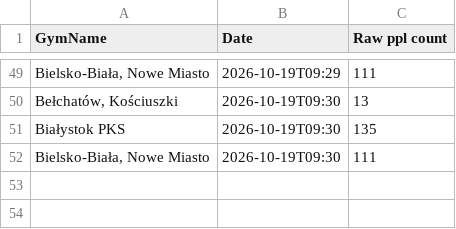
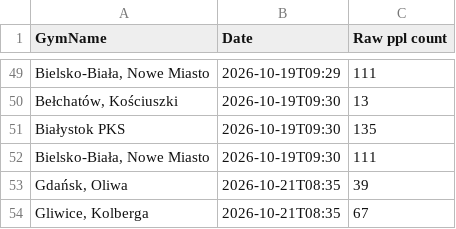
Before and after one commit to Outshader/Well-Fitness-Occupancy-meter, a CSV file: data/logs.csv, drawn as a sheet; only a part is shown, gaps mark what is left out.

Commit message:
some progress, added config input handling for most global vars, the CSV value doesn 't work for some reason

```diff
--- a/data/logs.csv
+++ b/data/logs.csv
@@ -52 +52,3 @@ Białystok PKS,2026-10-19T09:30,135
 "Bielsko-Biała, Nowe Miasto",2026-10-19T09:30,111
+"Gdańsk, Oliwa",2026-10-21T08:35,39
+"Gliwice, Kolberga",2026-10-21T08:35,67
```
Also changed, not shown: 3 other files.
